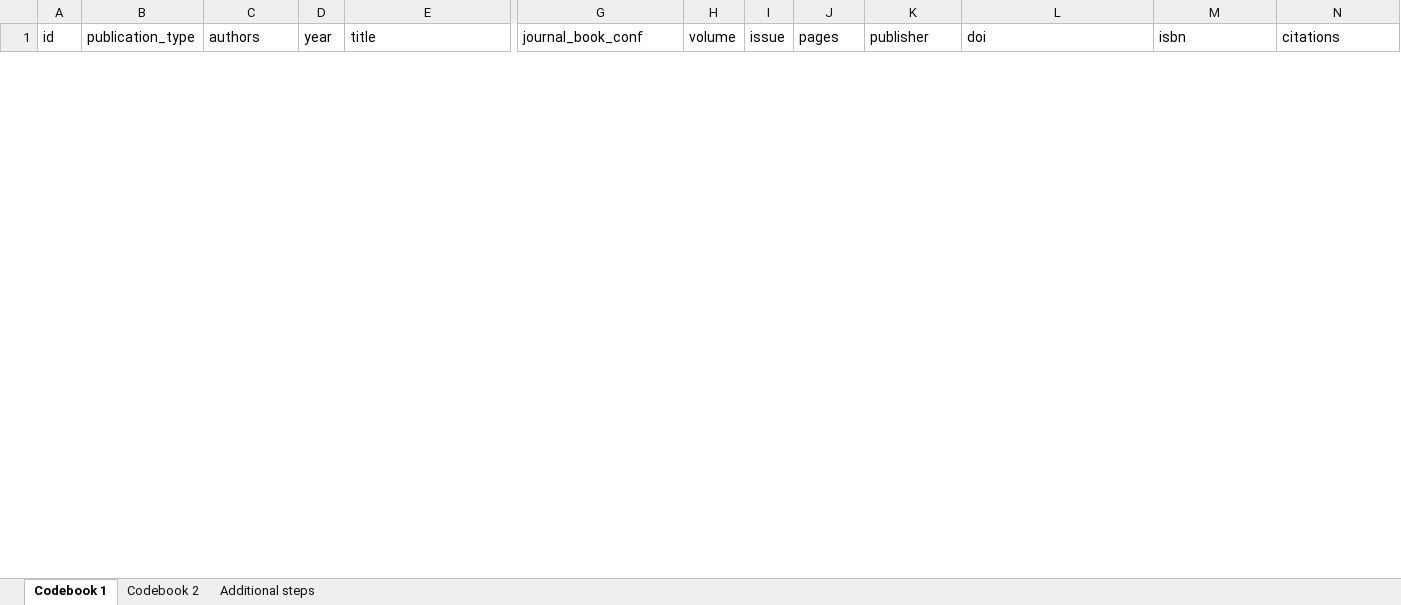
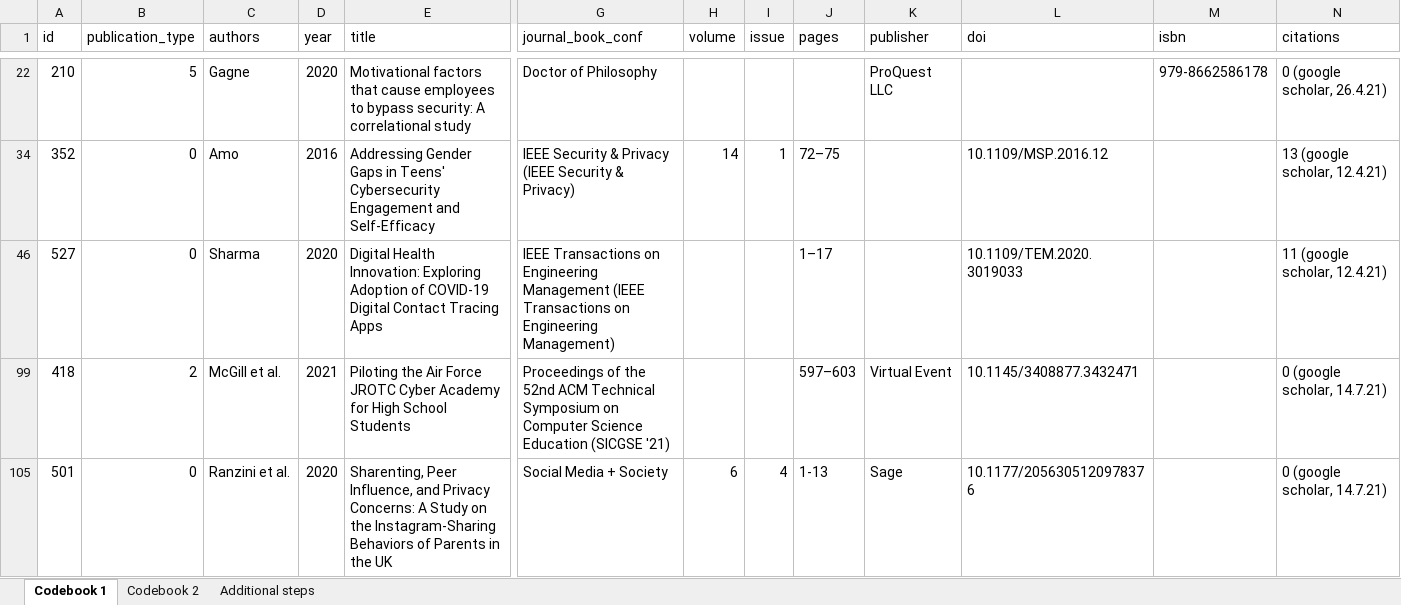
Before and after one commit to neleborgert/CSE-review, an Excel workbook: data/raw/Review_data_all_packages.xlsx, sheet Codebook 1, drawn as a sheet; only a part is shown, gaps mark what is left out; values as stored, in another font and other column widths than the file's, no borders; table styles not drawn; rows hold the shown columns only; the diff covers the shown part only; the diff names each change by its address in the sheet, - before the commit and + after, or states it on an @@ line.

```diff
--- a/data/raw/Review_data_all_packages.xlsx (sheet Codebook 1)
+++ b/data/raw/Review_data_all_packages.xlsx (sheet Codebook 1)
@@ row 22 unhidden: 210 | 5 | Gagne | 2020 | Motivational factors that cause employees to bypass security: A correlational study | Doctor of Philosophy |  |  |  | ProQuest LLC |  | 979-8662586178 | 0 (google scholar, 26.4.21) @@
@@ row 34 unhidden: 352 | 0 | Amo | 2016 | Addressing Gender Gaps in Teens' Cybersecurity Engagement and Self-Efficacy | IEEE Security & Privacy (IEEE Security & Privacy) | 14 | 1 | 72–75 |  | 10.1109/MSP.2016.12 |  | 13 (google scholar, 12.4.21) @@
@@ row 46 unhidden: 527 | 0 | Sharma | 2020 | Digital Health Innovation: Exploring Adoption of COVID-19 Digital Contact Tracing Apps | IEEE Transactions on Engineering Management (IEEE Transactions on Engineering Management) |  |  | 1–17 |  | 10.1109/TEM.2020.3019033 |  | 11 (google scholar, 12.4.21) @@
@@ row 99 unhidden: 418 | 2 | McGill et al. | 2021 | Piloting the Air Force JROTC Cyber Academy for High School Students | Proceedings of the 52nd ACM Technical Symposium on Computer Science Education (SICGSE '21) |  |  | 597–603 | Virtual Event | 10.1145/3408877.3432471 |  | 0 (google scholar, 14.7.21) @@
@@ row 105 unhidden: 501 | 0 | Ranzini et al. | 2020 | Sharenting, Peer Influence, and Privacy Concerns: A Study on the Instagram-Sharing Behaviors of Parents in the UK | Social Media + Society | 6 | 4 | 1-13 | Sage | 10.1177/2056305120978376 |  | 0 (google scholar, 14.7.21) @@
```
Also changed, not shown: 12 hidden or unhidden rows elsewhere in this sheet, sheet Codebook 2, 1 other file.
